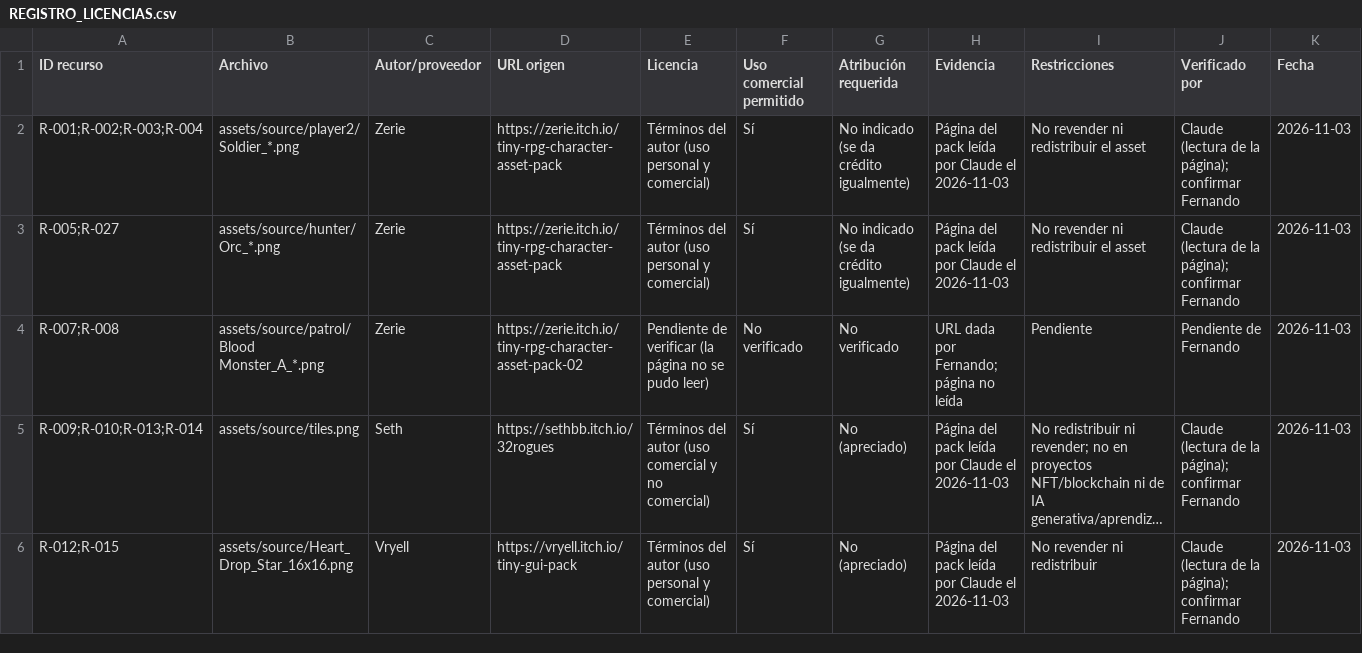
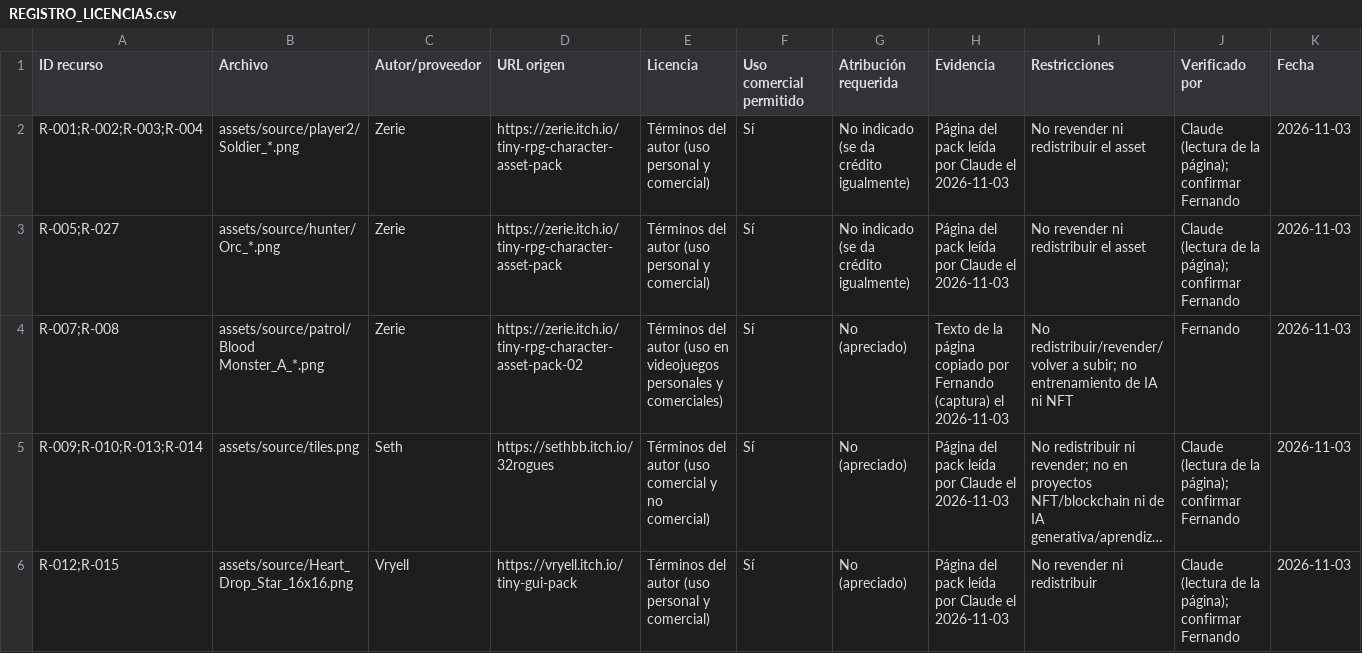
Before and after one commit to Ferchoner/pacmanlike-game, a CSV file: docs/05_control/REGISTRO_LICENCIAS.csv, drawn as a sheet; only a part is shown; long unchanged cells end in …; the diff names each change by its address in the sheet, - before the commit and + after, or states it on an @@ line.

```diff
--- a/docs/05_control/REGISTRO_LICENCIAS.csv
+++ b/docs/05_control/REGISTRO_LICENCIAS.csv
-E4 (Licencia): Pendiente de verificar (la página no se pudo leer)
+E4 (Licencia): Términos del autor (uso en videojuegos personales y comerciales)
-F4 (Uso comercial permitido): No verificado
+F4 (Uso comercial permitido): Sí
-G4 (Atribución requerida): No verificado
+G4 (Atribución requerida): No (apreciado)
-H4 (Evidencia): URL dada por Fernando; página no leída
+H4 (Evidencia): Texto de la página copiado por Fernando (captura) el 2026-11-03
-I4 (Restricciones): Pendiente
+I4 (Restricciones): No redistribuir/revender/volver a subir; no entrenamiento de IA ni NFT
-J4 (Verificado por): Pendiente de Fernando
+J4 (Verificado por): Fernando
```
Also changed, not shown: 1 other file.
